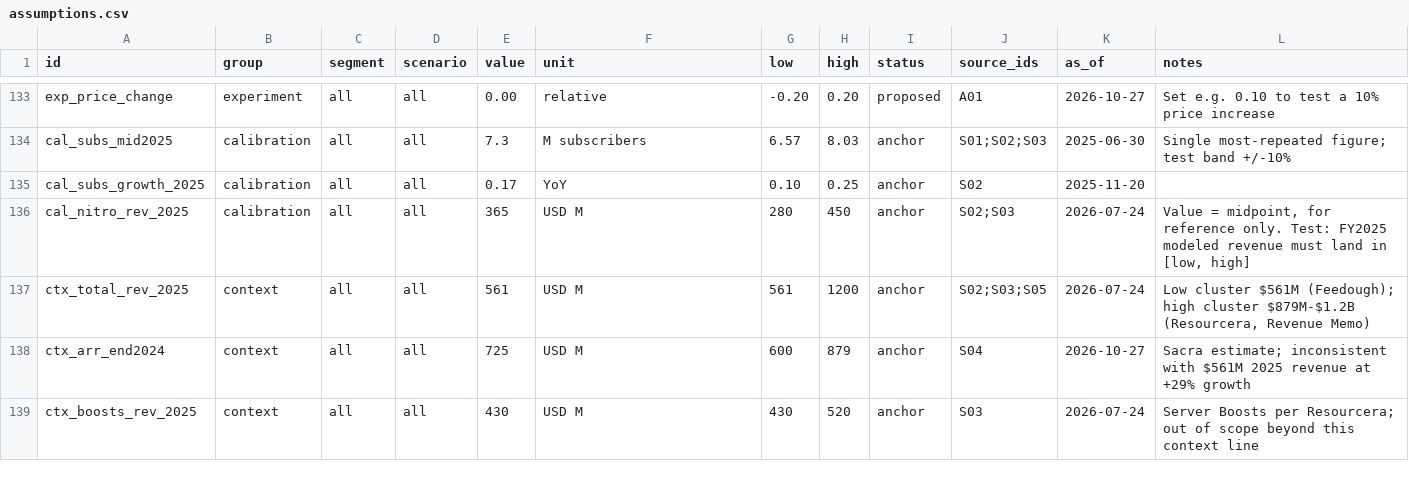
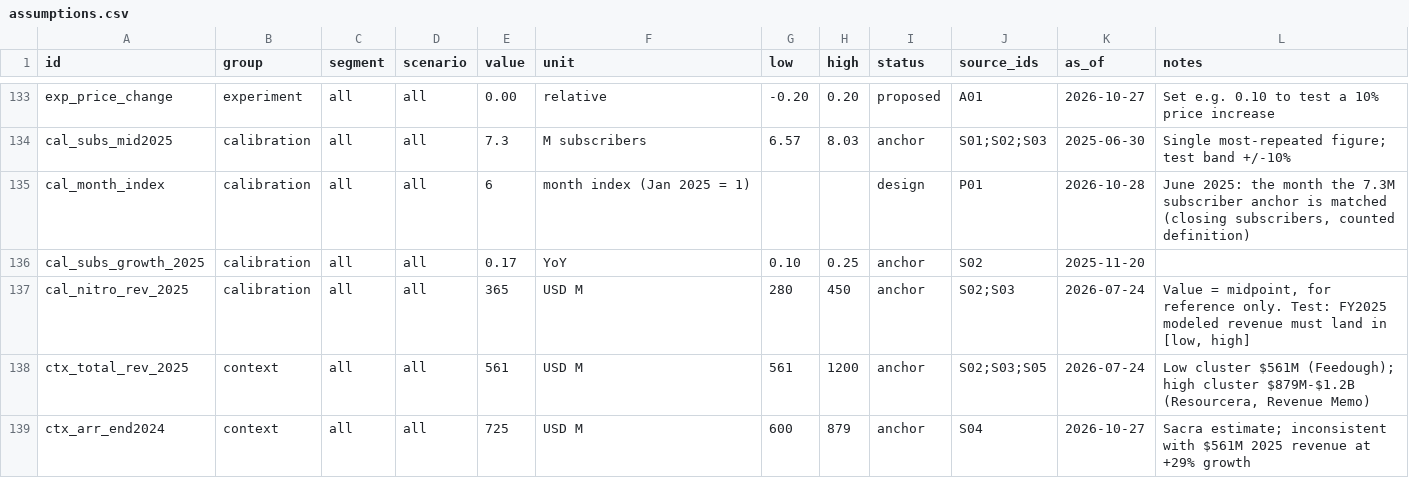
Before and after one commit to jasperwang183-ux/discord-nitro-revenue-model, a CSV file: data/assumptions.csv, drawn as a sheet; only a part is shown, gaps mark what is left out; the shorter side is filled out with more unchanged rows.

```diff
--- a/data/assumptions.csv
+++ b/data/assumptions.csv
@@ -134,2 +134,3 @@ exp_price_change,experiment,all,all,0.00,relative,-0.20,0.20,proposed,A01,2026-1
 cal_subs_mid2025,calibration,all,all,7.3,M subscribers,6.57,8.03,anchor,S01;S02;S03,2025-06-30,Single most-repeated figure; test band +/-10%
+cal_month_index,calibration,all,all,6,month index (Jan 2025 = 1),,,design,P01,2026-10-28,"June 2025: the month the 7.3M subscriber anchor is matched (closing subscribers, counted definition)"
 cal_subs_growth_2025,calibration,all,all,0.17,YoY,0.10,0.25,anchor,S02,2025-11-20,
```
Also changed, not shown: 17 other files.
